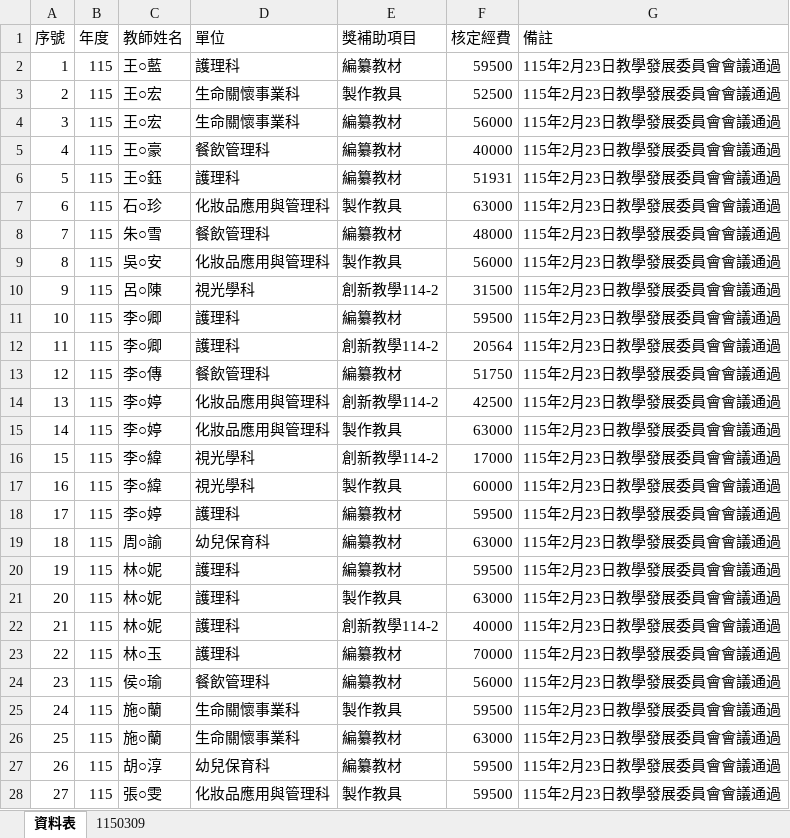
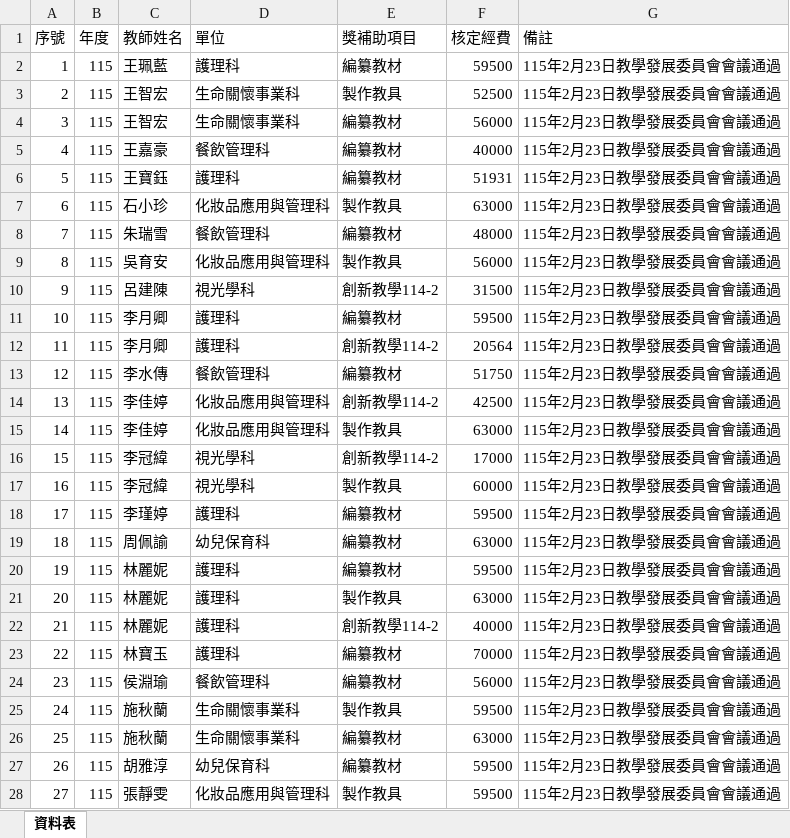
Before and after one commit to angellee09/excel-search, an Excel workbook: data.xlsx, sheet 資料表, drawn as a sheet; only a part is shown; values as stored, in another font and other column widths than the file's, no borders; the diff covers the shown part only; the diff names each change by its address in the sheet, - before the commit and + after, or states it on an @@ line.

```diff
--- a/data.xlsx (sheet 資料表)
+++ b/data.xlsx (sheet 資料表)
-sheet tab: 1150309
-C2 (教師姓名): 王○藍
+C2 (教師姓名): 王珮藍
-C3:C4 (教師姓名): 王○宏
+C3:C4 (教師姓名): 王智宏
-C5 (教師姓名): 王○豪
+C5 (教師姓名): 王嘉豪
-C6 (教師姓名): 王○鈺
+C6 (教師姓名): 王寶鈺
-C7 (教師姓名): 石○珍
+C7 (教師姓名): 石小珍
-C8 (教師姓名): 朱○雪
+C8 (教師姓名): 朱瑞雪
-C9 (教師姓名): 吳○安
+C9 (教師姓名): 吳育安
-C10 (教師姓名): 呂○陳
+C10 (教師姓名): 呂建陳
-C11:C12 (教師姓名): 李○卿
+C11:C12 (教師姓名): 李月卿
-C13 (教師姓名): 李○傳
+C13 (教師姓名): 李水傳
-C14:C15 (教師姓名): 李○婷
+C14:C15 (教師姓名): 李佳婷
-C16:C17 (教師姓名): 李○緯
+C16:C17 (教師姓名): 李冠緯
-C18 (教師姓名): 李○婷
+C18 (教師姓名): 李瑾婷
-C19 (教師姓名): 周○諭
+C19 (教師姓名): 周佩諭
-C20:C22 (教師姓名): 林○妮
+C20:C22 (教師姓名): 林麗妮
-C23 (教師姓名): 林○玉
+C23 (教師姓名): 林寶玉
-C24 (教師姓名): 侯○瑜
+C24 (教師姓名): 侯淵瑜
-C25:C26 (教師姓名): 施○蘭
+C25:C26 (教師姓名): 施秋蘭
-C27 (教師姓名): 胡○淳
+C27 (教師姓名): 胡雅淳
-C28 (教師姓名): 張○雯
+C28 (教師姓名): 張靜雯
```
Also changed, not shown: 26 edited cells elsewhere in this sheet.
